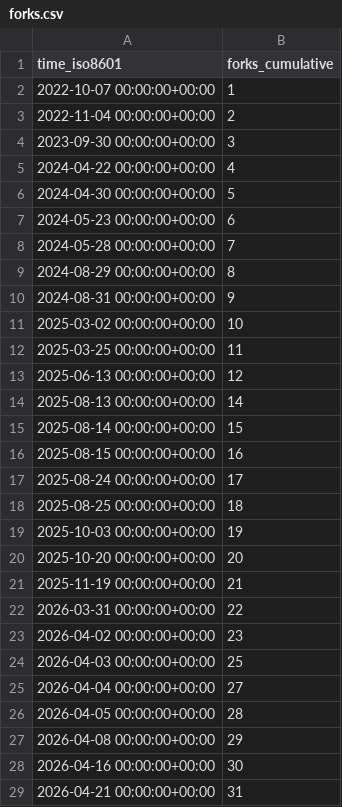
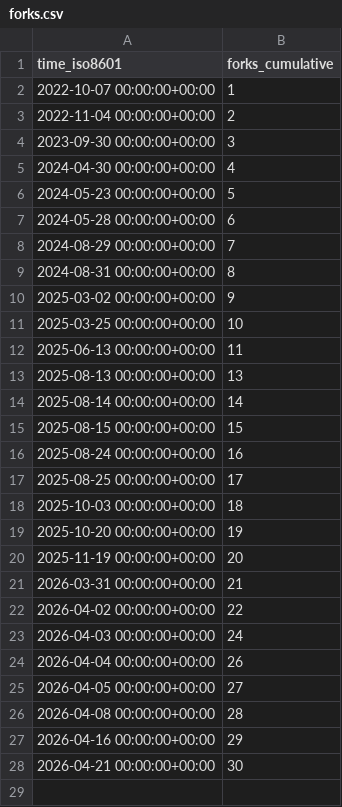
Before and after one commit to morganstanley/.github, a CSV file: morganstanley/MSML/ghrs-data/forks.csv, drawn as a sheet.

```diff
--- a/morganstanley/MSML/ghrs-data/forks.csv
+++ b/morganstanley/MSML/ghrs-data/forks.csv
@@ -4,26 +4,25 @@ time_iso8601,forks_cumulative
 2023-09-30 00:00:00+00:00,3
-2024-04-22 00:00:00+00:00,4
-2024-04-30 00:00:00+00:00,5
-2024-05-23 00:00:00+00:00,6
-2024-05-28 00:00:00+00:00,7
-2024-08-29 00:00:00+00:00,8
-2024-08-31 00:00:00+00:00,9
-2025-03-02 00:00:00+00:00,10
-2025-03-25 00:00:00+00:00,11
-2025-06-13 00:00:00+00:00,12
-2025-08-13 00:00:00+00:00,14
-2025-08-14 00:00:00+00:00,15
-2025-08-15 00:00:00+00:00,16
-2025-08-24 00:00:00+00:00,17
-2025-08-25 00:00:00+00:00,18
-2025-10-03 00:00:00+00:00,19
-2025-10-20 00:00:00+00:00,20
-2025-11-19 00:00:00+00:00,21
-2026-03-31 00:00:00+00:00,22
-2026-04-02 00:00:00+00:00,23
-2026-04-03 00:00:00+00:00,25
-2026-04-04 00:00:00+00:00,27
-2026-04-05 00:00:00+00:00,28
-2026-04-08 00:00:00+00:00,29
-2026-04-16 00:00:00+00:00,30
-2026-04-21 00:00:00+00:00,31
+2024-04-30 00:00:00+00:00,4
+2024-05-23 00:00:00+00:00,5
+2024-05-28 00:00:00+00:00,6
+2024-08-29 00:00:00+00:00,7
+2024-08-31 00:00:00+00:00,8
+2025-03-02 00:00:00+00:00,9
+2025-03-25 00:00:00+00:00,10
+2025-06-13 00:00:00+00:00,11
+2025-08-13 00:00:00+00:00,13
+2025-08-14 00:00:00+00:00,14
+2025-08-15 00:00:00+00:00,15
+2025-08-24 00:00:00+00:00,16
+2025-08-25 00:00:00+00:00,17
+2025-10-03 00:00:00+00:00,18
+2025-10-20 00:00:00+00:00,19
+2025-11-19 00:00:00+00:00,20
+2026-03-31 00:00:00+00:00,21
+2026-04-02 00:00:00+00:00,22
+2026-04-03 00:00:00+00:00,24
+2026-04-04 00:00:00+00:00,26
+2026-04-05 00:00:00+00:00,27
+2026-04-08 00:00:00+00:00,28
+2026-04-16 00:00:00+00:00,29
+2026-04-21 00:00:00+00:00,30
```
Also changed, not shown: morganstanley/MSML/ghrs-data/stargazers.csv.
